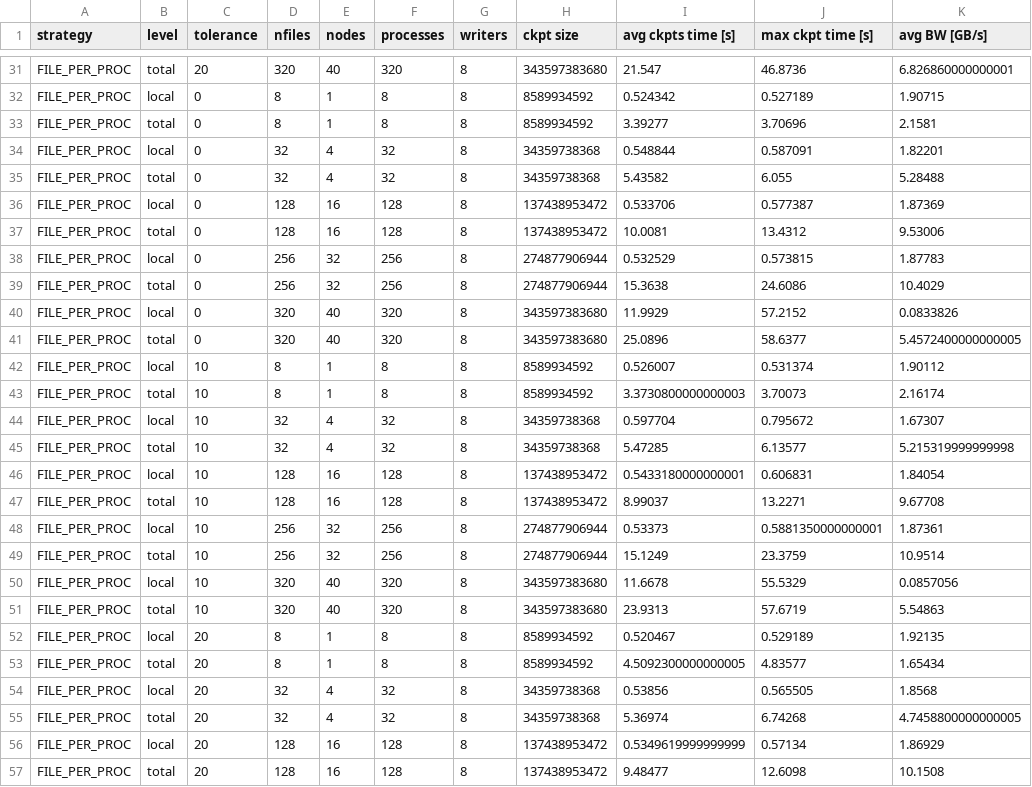
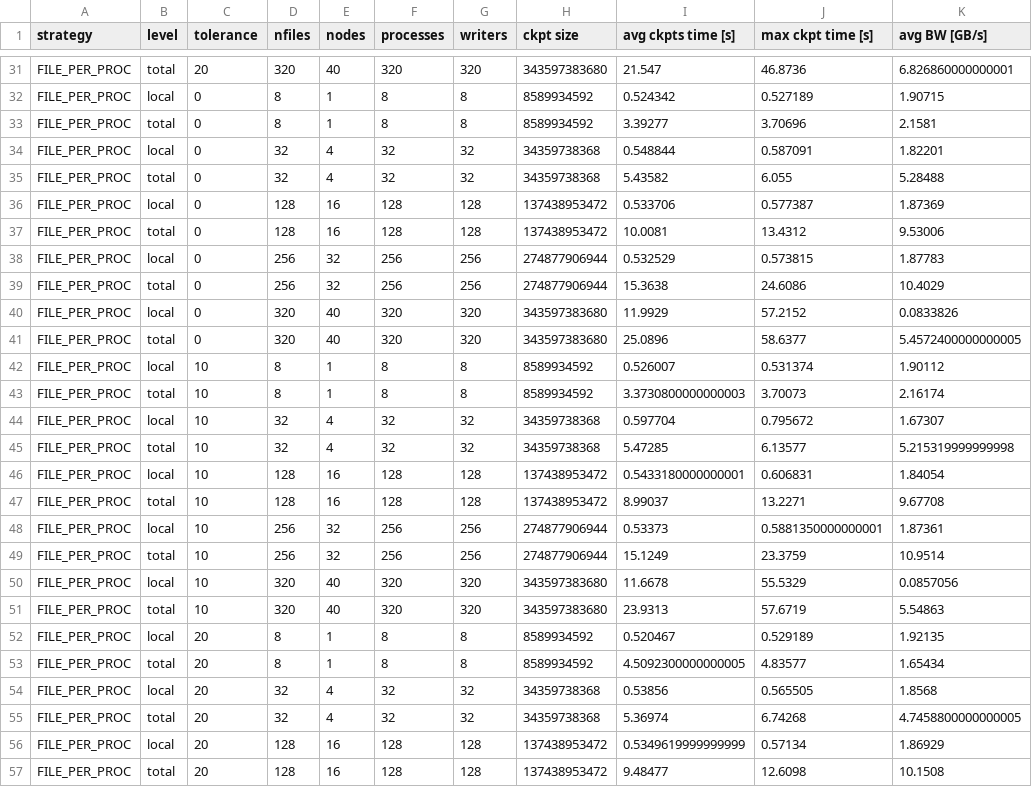
Before and after one commit to sansriti-ranjan/optimizing_checkpoint_restart_project, a CSV file: training_data/combined_training_data.csv, drawn as a sheet; only a part is shown, gaps mark what is left out; the diff covers the shown part only; the diff names each change by its address in the sheet, - before the commit and + after, or states it on an @@ line.

Commit message:
fix writers col for file-per-proc scenario

```diff
--- a/training_data/combined_training_data.csv
+++ b/training_data/combined_training_data.csv
-G31 (writers): 8
+G31 (writers): 320
-G34:G35 (writers): 8
+G34:G35 (writers): 32
-G36:G37 (writers): 8
+G36:G37 (writers): 128
-G38:G39 (writers): 8
+G38:G39 (writers): 256
-G40:G41 (writers): 8
+G40:G41 (writers): 320
-G44:G45 (writers): 8
+G44:G45 (writers): 32
-G46:G47 (writers): 8
+G46:G47 (writers): 128
-G48:G49 (writers): 8
+G48:G49 (writers): 256
-G50:G51 (writers): 8
+G50:G51 (writers): 320
-G54:G55 (writers): 8
+G54:G55 (writers): 32
-G56:G57 (writers): 8
+G56:G57 (writers): 128
```
Also changed, not shown: 51 edited cells elsewhere in this file, 1 other file.
